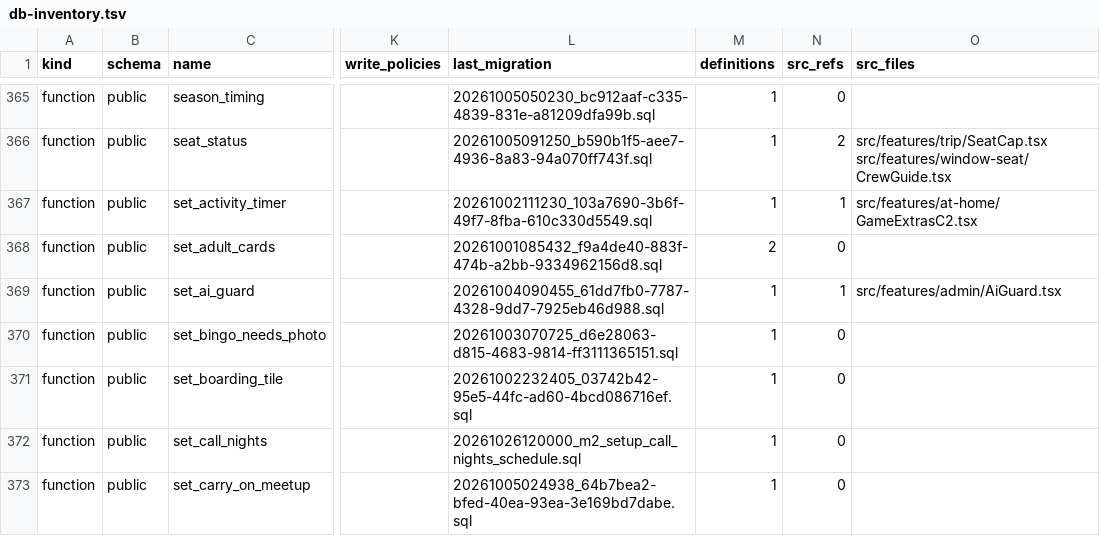
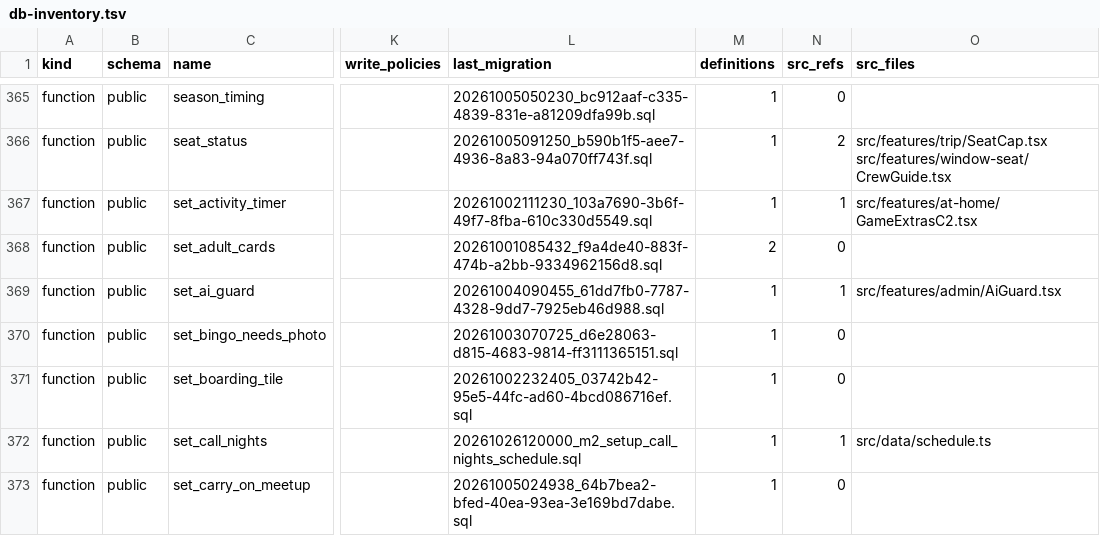
Before and after one commit to KAMALr80/Trip_bbtl, a TSV file: docs/inventory/db-inventory.tsv, drawn as a sheet; only a part is shown, gaps mark what is left out; the diff covers the shown part only; the diff names each change by its address in the sheet, - before the commit and + after, or states it on an @@ line.

```diff
--- a/docs/inventory/db-inventory.tsv
+++ b/docs/inventory/db-inventory.tsv
-N372 (src_refs): 0
+N372 (src_refs): 1
-O372 (src_files): (empty)
+O372 (src_files): src/data/schedule.ts
```
Also changed, not shown: 4 added rows and 20 edited cells elsewhere in this file, 13 other files.
